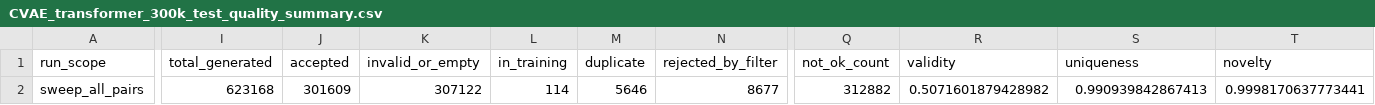
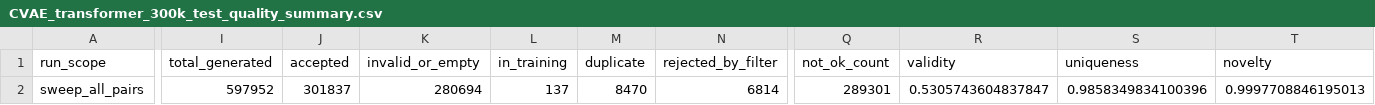
Before and after one commit to johanbaumann/dat675_project, a CSV file: vae/paper_based/CVAE/CVAE_transformer_300k_test_quality_summary.csv, drawn as a sheet; only a part is shown, gaps mark what is left out; the diff covers the shown part only; the diff names each change by its address in the sheet, - before the commit and + after, or states it on an @@ line.

```diff
--- a/vae/paper_based/CVAE/CVAE_transformer_300k_test_quality_summary.csv
+++ b/vae/paper_based/CVAE/CVAE_transformer_300k_test_quality_summary.csv
-I2 (total_generated): 623168
+I2 (total_generated): 597952
-J2 (accepted): 301609
+J2 (accepted): 301837
-K2 (invalid_or_empty): 307122
+K2 (invalid_or_empty): 280694
-L2 (in_training): 114
+L2 (in_training): 137
-M2 (duplicate): 5646
+M2 (duplicate): 8470
-N2 (rejected_by_filter): 8677
+N2 (rejected_by_filter): 6814
-Q2 (not_ok_count): 312882
+Q2 (not_ok_count): 289301
-R2 (validity): 0.5071601879428982
+R2 (validity): 0.5305743604837847
-S2 (uniqueness): 0.990939842867413
+S2 (uniqueness): 0.9858349834100396
-T2 (novelty): 0.9998170637773441
+T2 (novelty): 0.9997708846195013
```
Also changed, not shown: 9 edited cells elsewhere in this file, vae/paper_based/CVAE/CVAE_transformer_300k_test.csv, 9 other files.
